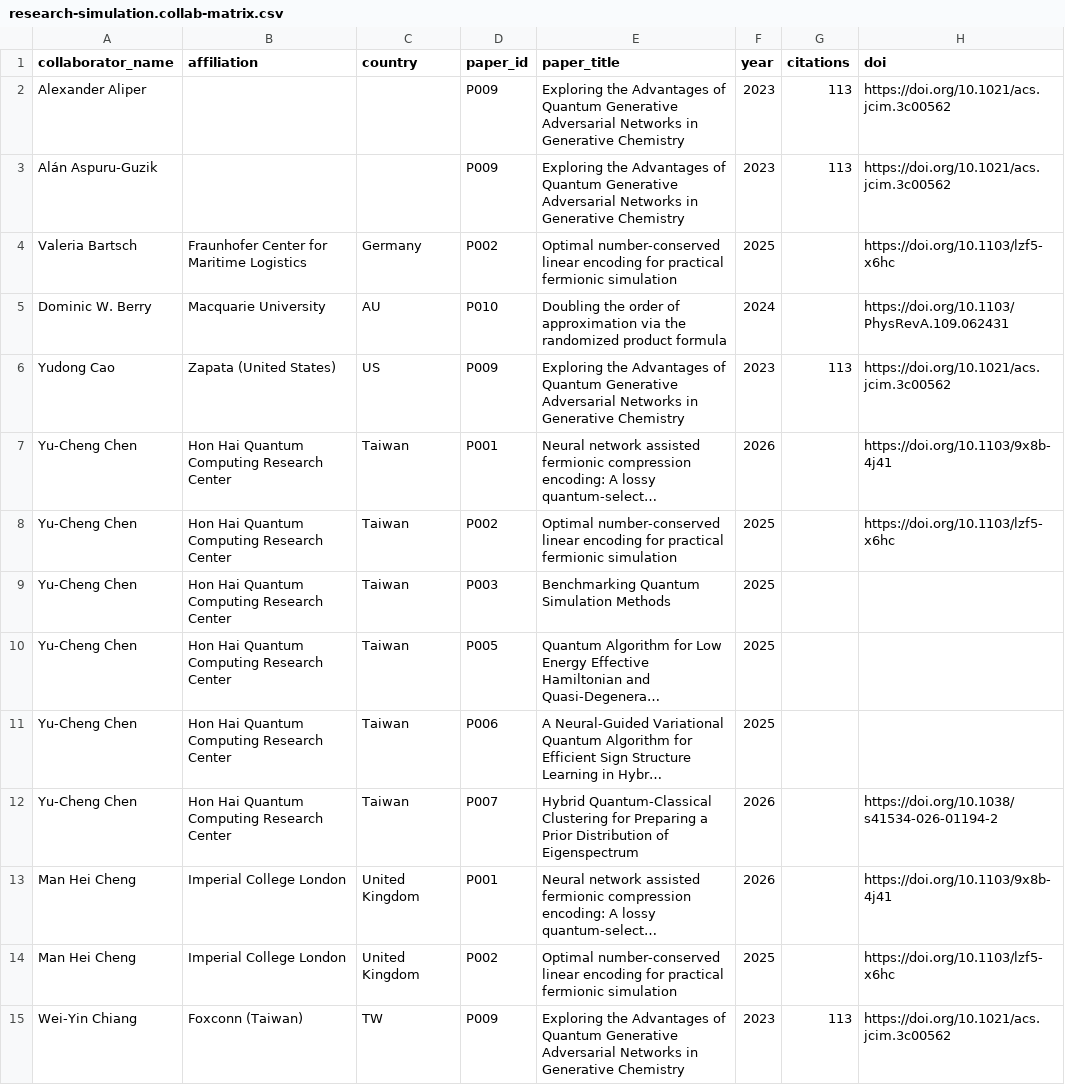
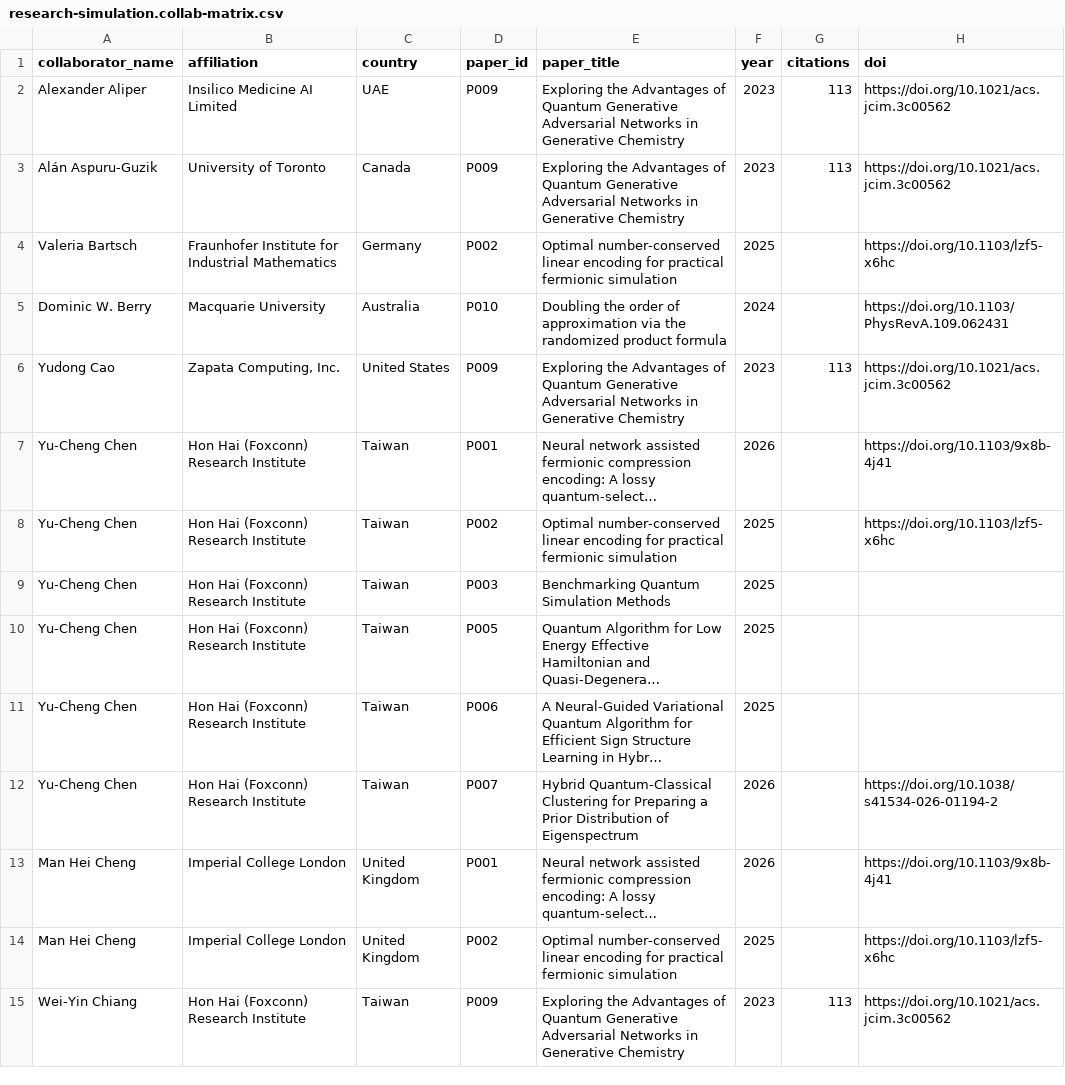
Before and after one commit to minhsiuh/minhsiuh.github.io, a CSV file: data/research-simulation.collab-matrix.csv, drawn as a sheet; only a part is shown; long unchanged cells end in …; the diff covers the shown part only; the diff names each change by its address in the sheet, - before the commit and + after, or states it on an @@ line.

Commit message:
Apply user-provided simulation author-affiliation mapping and regenerate graph/matrix

```diff
--- a/data/research-simulation.collab-matrix.csv
+++ b/data/research-simulation.collab-matrix.csv
-B2 (affiliation): (empty)
+B2 (affiliation): Insilico Medicine AI Limited
-C2 (country): (empty)
+C2 (country): UAE
-B3 (affiliation): (empty)
+B3 (affiliation): University of Toronto
-C3 (country): (empty)
+C3 (country): Canada
-B4 (affiliation): Fraunhofer Center for Maritime Logistics
+B4 (affiliation): Fraunhofer Institute for Industrial Mathematics
-C5 (country): AU
+C5 (country): Australia
-B6 (affiliation): Zapata (United States)
+B6 (affiliation): Zapata Computing, Inc.
-C6 (country): US
+C6 (country): United States
-B7:B12 (affiliation): Hon Hai Quantum Computing Research Center
+B7:B12 (affiliation): Hon Hai (Foxconn) Research Institute
-B15 (affiliation): Foxconn (Taiwan)
+B15 (affiliation): Hon Hai (Foxconn) Research Institute
-C15 (country): TW
+C15 (country): Taiwan
```
Also changed, not shown: 58 edited cells elsewhere in this file, 4 other files.
